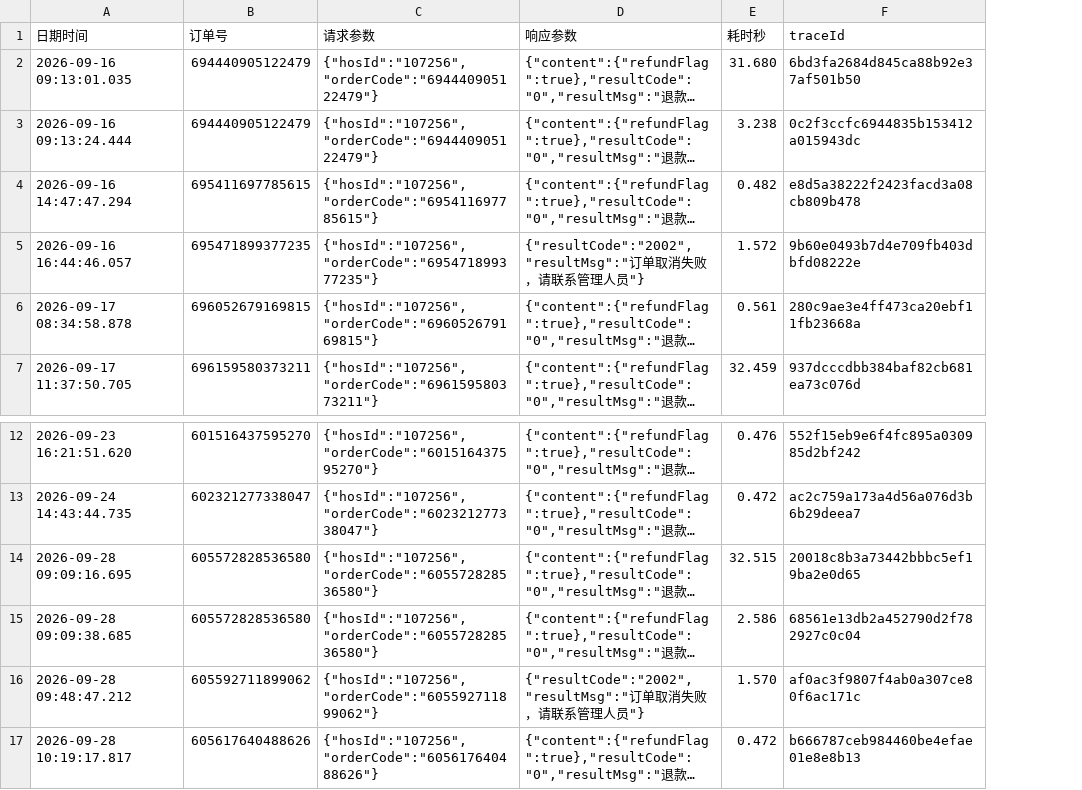
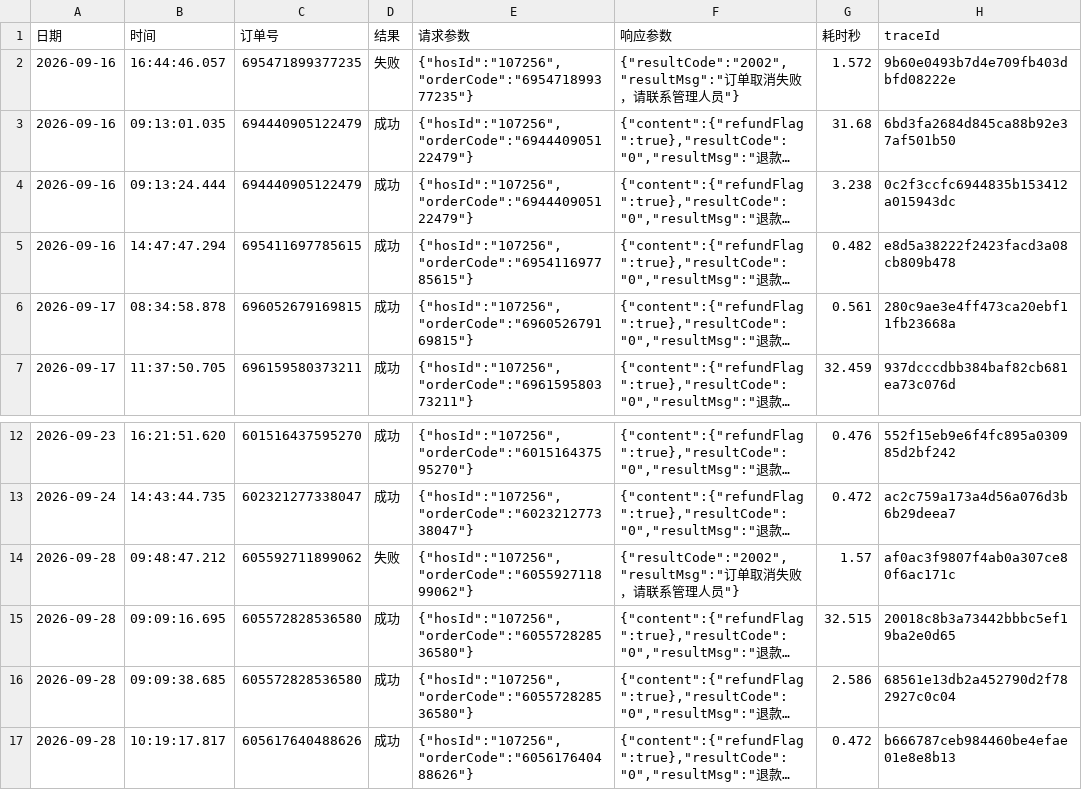
Before and after one commit to metanet4j/ownword-harness, a CSV file: _task/nljk-cancel-order-log/nljk-cancel-order-20260929-190017.csv, drawn as a sheet; only a part is shown, gaps mark what is left out; long unchanged cells end in …; removed rows and columns are numbered as before the commit, all else as after; the diff names each change by its address in the sheet, - before the commit and + after, or states it on an @@ line.

```diff
--- a/_task/nljk-cancel-order-log/nljk-cancel-order-20260929-190017.csv
+++ b/_task/nljk-cancel-order-log/nljk-cancel-order-20260929-190017.csv
-column A (日期时间), rows 2-4: 2026-09-16 09:13:01.035 | 2026-09-16 09:13:24.444 | 2026-09-16 14:47:47.294; rows 6-7: 2026-09-17 08:34:58.878 | 2026-09-17 11:37:50.705; rows 12-15: 2026-09-23 16:21:51.620 | 2026-09-24 14:43:44.735 | 2026-09-28 09:09:16.695 | 2026-09-28 09:09:38.685; row 17: 2026-09-28 10:19:17.817
+column A (日期), rows 3-7: 2026-09-16 | 2026-09-16 | 2026-09-16 | 2026-09-17 | 2026-09-17; rows 12-13: 2026-09-23 | 2026-09-24; rows 15-17: all 2026-09-28
+column B (时间), rows 3-7: 09:13:01.035 | 09:13:24.444 | 14:47:47.294 | 08:34:58.878 | 11:37:50.705; rows 12-13: 16:21:51.620 | 14:43:44.735; rows 15-17: 09:09:16.695 | 09:09:38.685 | 10:19:17.817
+column D (结果), rows 3-7: all 成功; rows 12-13: 成功 | 成功; rows 15-17: all 成功
@@ row 5 moved to row 2: 2026-09-16 @@
-G3 (耗时秒): 31.680
+G3 (耗时秒): 31.68
+row 14: 2026-09-28 | 09:48:47.212 | 605592711899062 | 失败 | {"hosId":"107256","orderCode":"605592711899062"} | {"resultCode":"2002","resultMsg":"订单取消失败，请联系管理人员"} | 1.57 | af0ac3f9807f4ab0a307ce80f6ac171c
-row 16: 2026-09-28 09:48:47.212 | 605592711899062 | {"hosId":"107256","orderCode":"605592711899062"} | {"resultCode":"2002","resultMsg":"订单取消失败，请联系管理人员"} | 1.570 | af0ac3f9807f4ab0a307ce80f6ac171c
```
Also changed, not shown: 2 other files.
